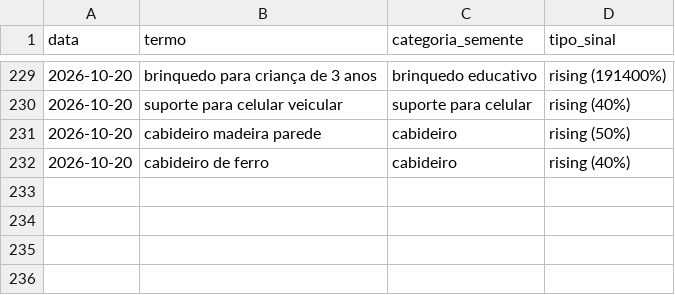
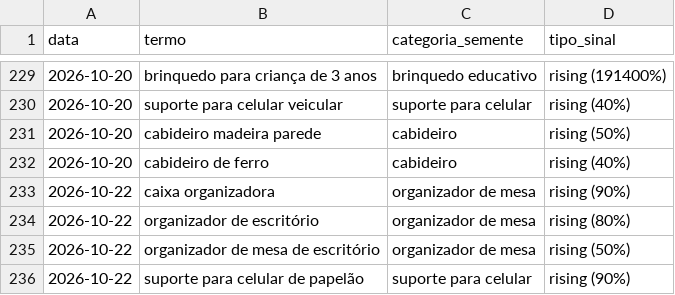
Before and after one commit to gbdevs23/PRODUTREND-3D, a CSV file: historico_candidatos.csv, drawn as a sheet; only a part is shown, gaps mark what is left out; the diff names each change by its address in the sheet, - before the commit and + after, or states it on an @@ line.

```diff
--- a/historico_candidatos.csv
+++ b/historico_candidatos.csv
+row 233: 2026-10-22 | caixa organizadora | organizador de mesa | rising (90%)
+row 234: 2026-10-22 | organizador de escritório | organizador de mesa | rising (80%)
+row 235: 2026-10-22 | organizador de mesa de escritório | organizador de mesa | rising (50%)
+row 236: 2026-10-22 | suporte para celular de papelão | suporte para celular | rising (90%)
```
Also changed, not shown: 1 other file.
